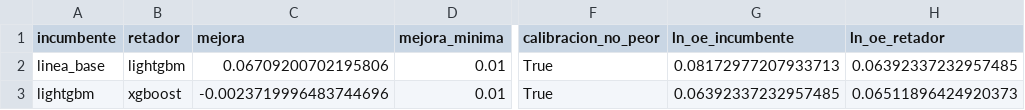
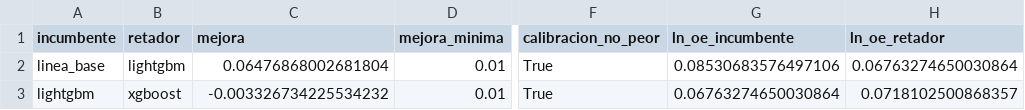
Before and after one commit to FelipeBaeza/grd-hospital-performance, a CSV file: fase4_modelado/salidas/tablas/seleccion_estadia.csv, drawn as a sheet; only a part is shown, gaps mark what is left out; the diff names each change by its address in the sheet, - before the commit and + after, or states it on an @@ line.

```diff
--- a/fase4_modelado/salidas/tablas/seleccion_estadia.csv
+++ b/fase4_modelado/salidas/tablas/seleccion_estadia.csv
-C2 (mejora): 0.06709200702195806
+C2 (mejora): 0.06476868002681804
-G2 (ln_oe_incumbente): 0.08172977207933713
+G2 (ln_oe_incumbente): 0.08530683576497106
-H2 (ln_oe_retador): 0.06392337232957485
+H2 (ln_oe_retador): 0.06763274650030864
-C3 (mejora): -0.0023719996483744696
+C3 (mejora): -0.003326734225534232
-G3 (ln_oe_incumbente): 0.06392337232957485
+G3 (ln_oe_incumbente): 0.06763274650030864
-H3 (ln_oe_retador): 0.06511896424920373
+H3 (ln_oe_retador): 0.0718102500868357
```
Also changed, not shown: fase4_modelado/salidas/tablas/comparacion_mortalidad.csv, fase4_modelado/salidas/tablas/seleccion_mortalidad.csv, 7 other files.
